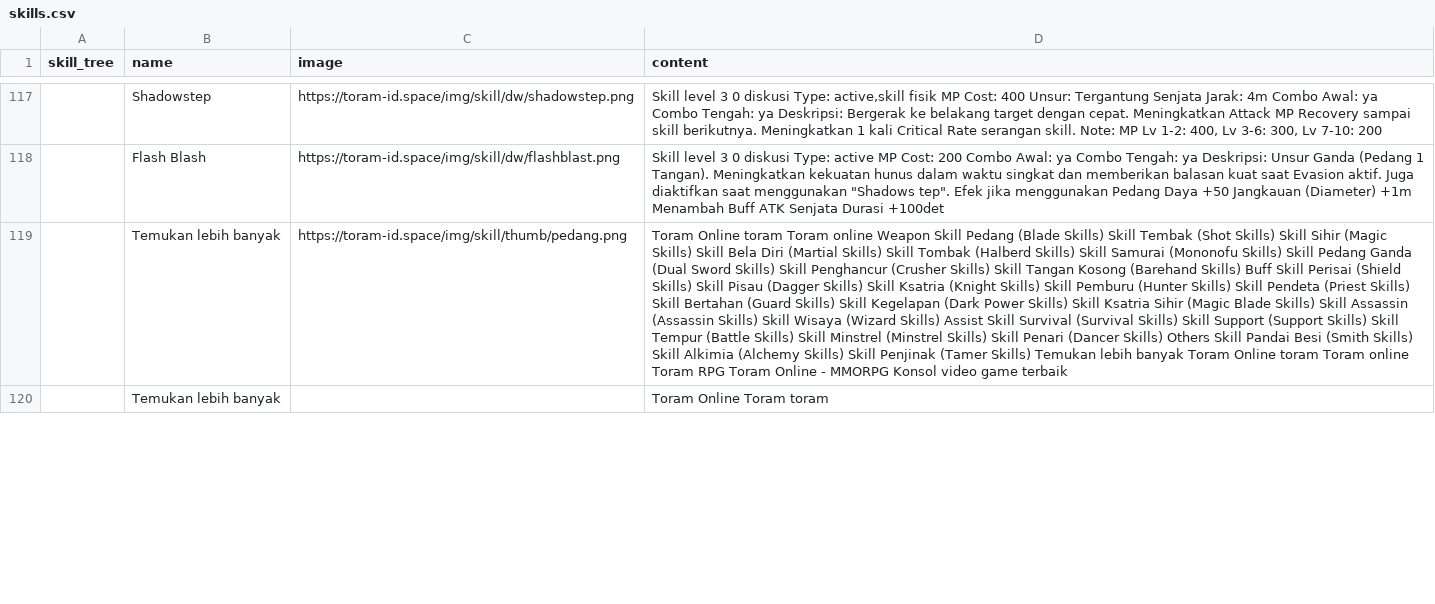
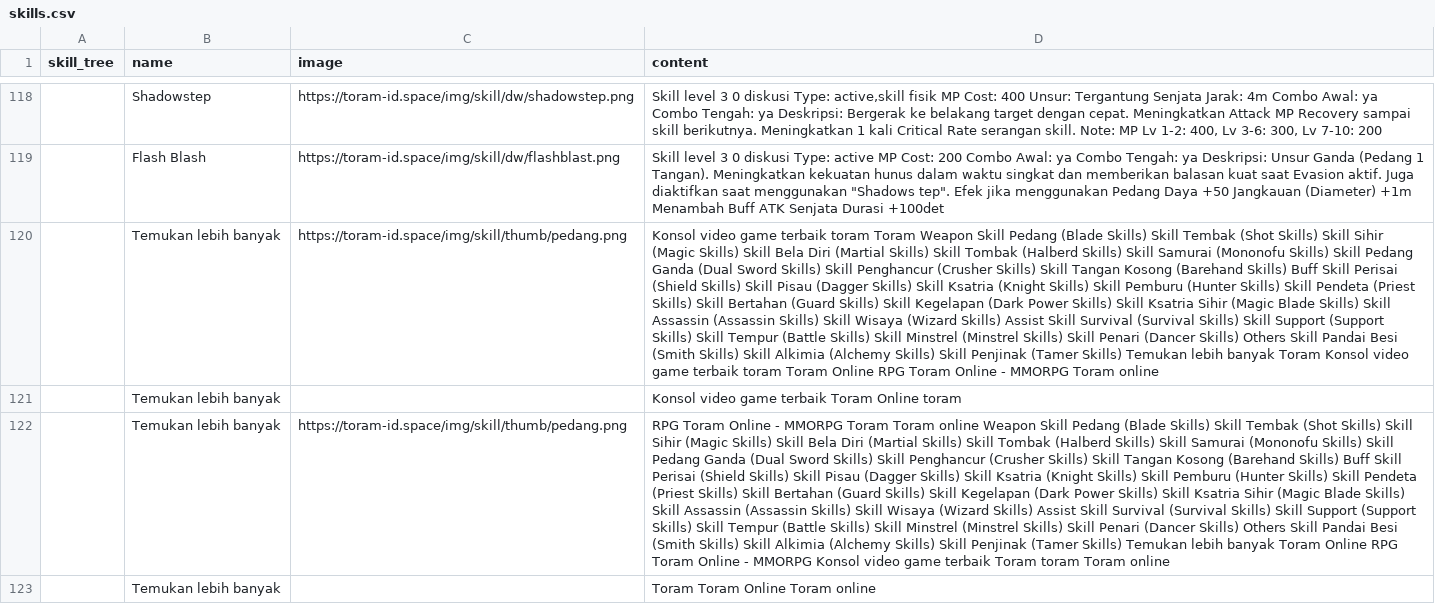
Before and after one commit to dimasyoga42/dataset, a CSV file: skills.csv, drawn as a sheet; only a part is shown, gaps mark what is left out; addresses are those after the commit; the diff covers the shown part only; the diff names each change by its address in the sheet, - before the commit and + after, or states it on an @@ line.

```diff
--- a/skills.csv
+++ b/skills.csv
-D120 (content): Toram Online toram Toram online Weapon Skill Pedang (Blade Skills) Skill Tembak (Shot Skills) Skill Sihir (Magic Skills) Skill Bela Diri (Martial Skills) Skill Tombak (Halberd Skills) Skill Samurai (Mononofu Skills) Skill Pedang Ganda (Dual Sword Skills) Skill Penghancur (Crusher Skills) Skill Tangan Kosong (Barehand Skills) Buff Skill Perisai (Shield Skills) Skill Pisau (Dagger Skills) Skill Ksatria (Knight Skills) Skill Pemburu (Hunter Skills) Skill Pendeta (Priest Skills) Skill Bertahan (Guard Skills) Skill Kegelapan (Dark Power Skills) Skill Ksatria Sihir (Magic Blade Skills) Skill Assassin (Assassin Skills) Skill Wisaya (Wizard Skills) Assist Skill Survival (Survival Skills) Skill Support (Support Skills) Skill Tempur (Battle Skills) Skill Minstrel (Minstrel Skills) Skill Penari (Dancer Skills) Others Skill Pandai Besi (Smith Skills) Skill Alkimia (Alchemy Skills) Skill Penjinak (Tamer Skills) Temukan lebih banyak Toram Online toram Toram online Toram RPG Toram Online - MMORPG Konsol video game terbaik
+D120 (content): Konsol video game terbaik toram Toram Weapon Skill Pedang (Blade Skills) Skill Tembak (Shot Skills) Skill Sihir (Magic Skills) Skill Bela Diri (Martial Skills) Skill Tombak (Halberd Skills) Skill Samurai (Mononofu Skills) Skill Pedang Ganda (Dual Sword Skills) Skill Penghancur (Crusher Skills) Skill Tangan Kosong (Barehand Skills) Buff Skill Perisai (Shield Skills) Skill Pisau (Dagger Skills) Skill Ksatria (Knight Skills) Skill Pemburu (Hunter Skills) Skill Pendeta (Priest Skills) Skill Bertahan (Guard Skills) Skill Kegelapan (Dark Power Skills) Skill Ksatria Sihir (Magic Blade Skills) Skill Assassin (Assassin Skills) Skill Wisaya (Wizard Skills) Assist Skill Survival (Survival Skills) Skill Support (Support Skills) Skill Tempur (Battle Skills) Skill Minstrel (Minstrel Skills) Skill Penari (Dancer Skills) Others Skill Pandai Besi (Smith Skills) Skill Alkimia (Alchemy Skills) Skill Penjinak (Tamer Skills) Temukan lebih banyak Toram Konsol video game terbaik toram Toram Online RPG Toram Online - MMORPG Toram online
+row 121:  | Temukan lebih banyak |  | Konsol video game terbaik Toram Online toram
+row 122:  | Temukan lebih banyak | https://toram-id.space/img/skill/thumb/pedang.png | RPG Toram Online - MMORPG Toram Toram online Weapon Skill Pedang (Blade Skills) Skill Tembak (Shot Skills) Skill Sihir (Magic Skills) Skill Bela Diri (Martial Skills) Skill Tombak (Halberd Skills) Skill Samurai (Mononofu Skills) Skill Pedang Ganda (Dual Sword Skills) Skill Penghancur (Crusher Skills) Skill Tangan Kosong (Barehand Skills) Buff Skill Perisai (Shield Skills) Skill Pisau (Dagger Skills) Skill Ksatria (Knight Skills) Skill Pemburu (Hunter Skills) Skill Pendeta (Priest Skills) Skill Bertahan (Guard Skills) Skill Kegelapan (Dark Power Skills) Skill Ksatria Sihir (Magic Blade Skills) Skill Assassin (Assassin Skills) Skill Wisaya (Wizard Skills) Assist Skill Survival (Survival Skills) Skill Support (Support Skills) Skill Tempur (Battle Skills) Skill Minstrel (Minstrel Skills) Skill Penari (Dancer Skills) Others Skill Pandai Besi (Smith Skills) Skill Alkimia (Alchemy Skills) Skill Penjinak (Tamer Skills) Temukan lebih banyak Toram Online RPG Toram Online - MMORPG Konsol video game terbaik Toram toram Toram online
-D123 (content): Toram Online Toram toram
+D123 (content): Toram Toram Online Toram online
```
Also changed, not shown: 6 added rows, 4 removed rows, 1 moved row and 47 edited cells elsewhere in this file.
